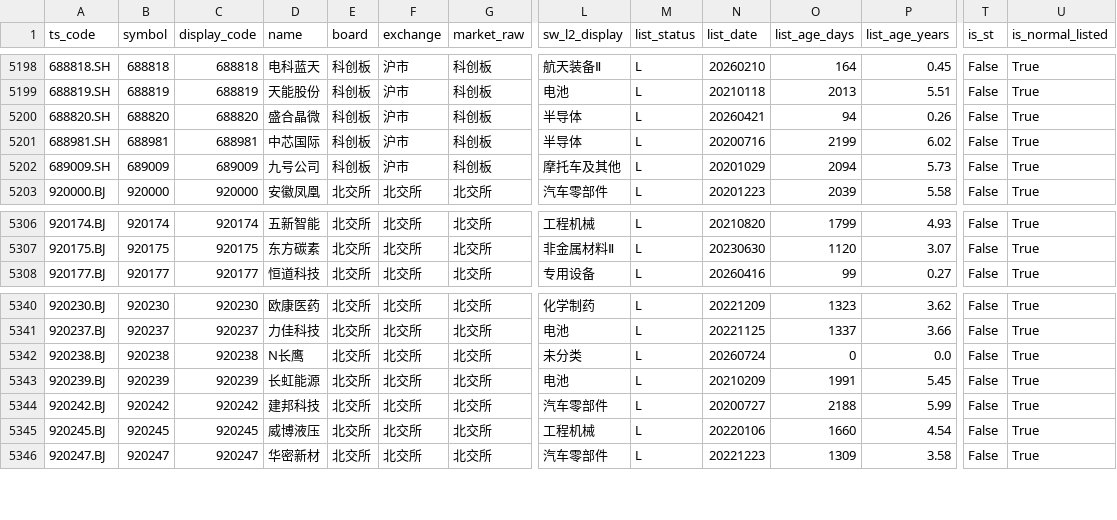
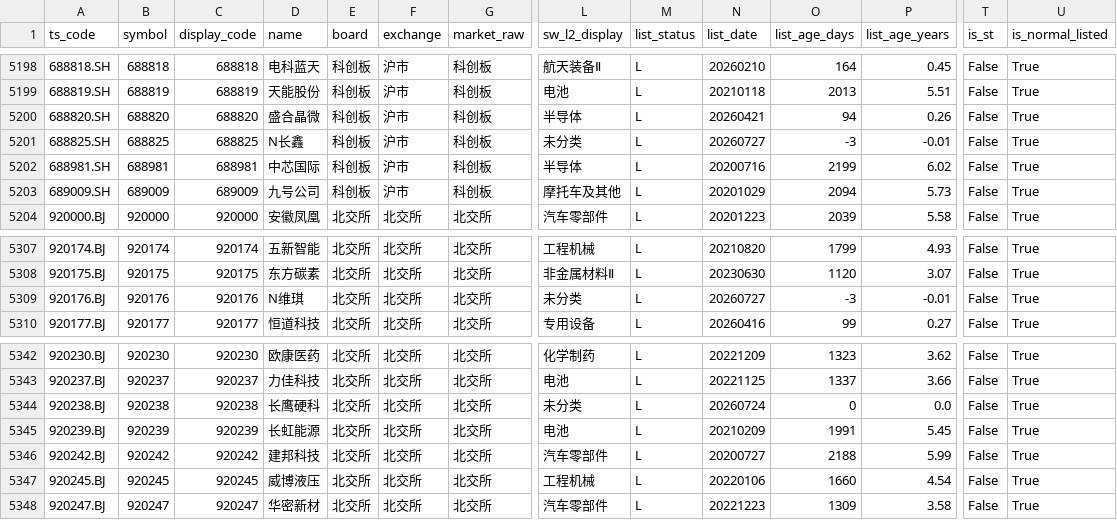
Before and after one commit to csaizbc/Select-Stock, a CSV file: output/all_stocks.csv, drawn as a sheet; only a part is shown, gaps mark what is left out; addresses are those after the commit; rows hold the shown columns only; the diff names each change by its address in the sheet, - before the commit and + after, or states it on an @@ line.

```diff
--- a/output/all_stocks.csv
+++ b/output/all_stocks.csv
+row 5201: 688825.SH | 688825 | 688825 | N长鑫 | 科创板 | 沪市 | 科创板 | 未分类 | L | 20260727 | -3 | -0.01 | False | True
+row 5309: 920176.BJ | 920176 | 920176 | N维琪 | 北交所 | 北交所 | 北交所 | 未分类 | L | 20260727 | -3 | -0.01 | False | True
-D5344 (name): N长鹰
+D5344 (name): 长鹰硬科
```
Also changed, not shown: output/default_excluded.csv, output/pools/all_all.csv, 15 other files.
